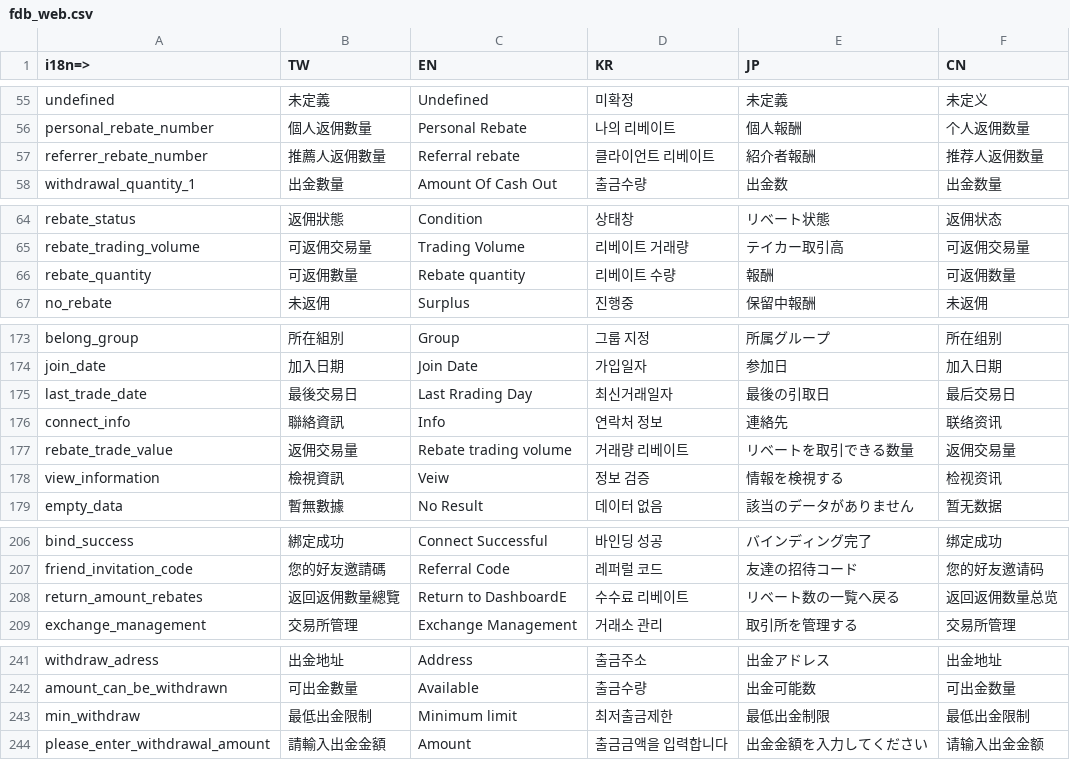
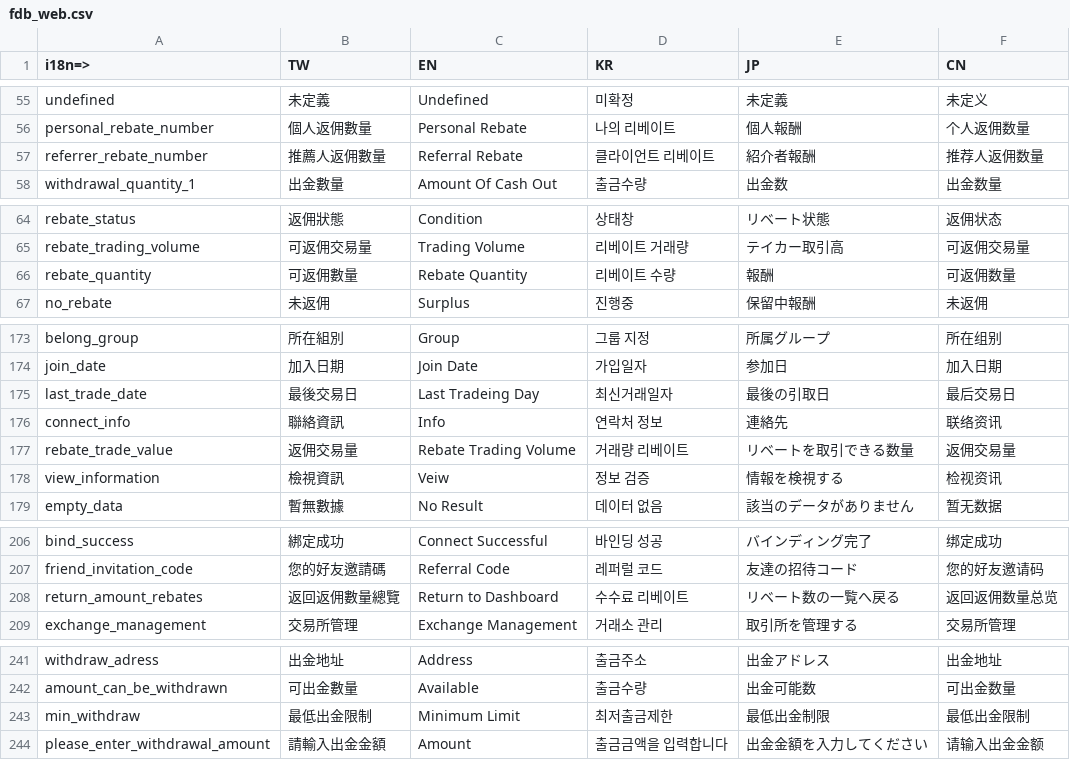
Before and after one commit to livepower0815/fdb-web, a CSV file: src/locales/fdb_web.csv, drawn as a sheet; only a part is shown, gaps mark what is left out; the diff covers the shown part only.

```diff
--- a/src/locales/fdb_web.csv
+++ b/src/locales/fdb_web.csv
@@ -56,3 +56,3 @@ undefined,未定義,Undefined,미확정,未定義,未定义
 personal_rebate_number,個人返佣數量,Personal Rebate,나의 리베이트,個人報酬,个人返佣数量
-referrer_rebate_number,推薦人返佣數量,Referral rebate,클라이언트 리베이트,紹介者報酬,推荐人返佣数量
+referrer_rebate_number,推薦人返佣數量,Referral Rebate,클라이언트 리베이트,紹介者報酬,推荐人返佣数量
 withdrawal_quantity_1,出金數量,Amount Of Cash Out,출금수량,出金数,出金数量
@@ -65,3 +65,3 @@ rebate_status,返佣狀態,Condition,상태창,リベート状態,返佣状态
 rebate_trading_volume,可返佣交易量,Trading Volume,리베이트 거래량,テイカー取引高,可返佣交易量
-rebate_quantity,可返佣數量,Rebate quantity,리베이트 수량,報酬,可返佣数量
+rebate_quantity,可返佣數量,Rebate Quantity,리베이트 수량,報酬,可返佣数量
 no_rebate,未返佣,Surplus,진행중,保留中報酬,未返佣
@@ -174,5 +174,5 @@ belong_group,所在組別,Group,그룹 지정,所属グループ,所在组别
 join_date,加入日期,Join Date,가입일자,参加日,加入日期
-last_trade_date,最後交易日,Last Rrading Day,최신거래일자,最後の引取日,最后交易日
+last_trade_date,最後交易日,Last Tradeing Day,최신거래일자,最後の引取日,最后交易日
 connect_info,聯絡資訊,Info,연락처 정보,連絡先,联络资讯
-rebate_trade_value,返佣交易量,Rebate trading volume,거래량 리베이트,リベートを取引できる数量,返佣交易量
+rebate_trade_value,返佣交易量,Rebate Trading Volume,거래량 리베이트,リベートを取引できる数量,返佣交易量
 view_information,檢視資訊,Veiw,정보 검증,情報を検視する,检视资讯
@@ -207,3 +207,3 @@ bind_success,綁定成功,Connect Successful,바인딩 성공,バインディン
 friend_invitation_code,您的好友邀請碼,Referral Code,레퍼럴 코드,友達の招待コード,您的好友邀请码
-return_amount_rebates,返回返佣數量總覽,Return to DashboardE,수수료 리베이트,リベート数の一覧へ戻る,返回返佣数量总览
+return_amount_rebates,返回返佣數量總覽,Return to Dashboard,수수료 리베이트,リベート数の一覧へ戻る,返回返佣数量总览
 exchange_management,交易所管理,Exchange Management,거래소 관리,取引所を管理する,交易所管理
@@ -242,3 +242,3 @@ withdraw_adress,出金地址,Address,출금주소,出金アドレス,出金地
 amount_can_be_withdrawn,可出金數量,Available,출금수량,出金可能数,可出金数量
-min_withdraw,最低出金限制,Minimum limit,최저출금제한,最低出金制限,最低出金限制
+min_withdraw,最低出金限制,Minimum Limit,최저출금제한,最低出金制限,最低出金限制
 please_enter_withdrawal_amount,請輸入出金金額,Amount,출금금액을 입력합니다,出金金額を入力してください,请输入出金金额
```
Also changed, not shown: 1 edited cell elsewhere in this file, 23 other files.
